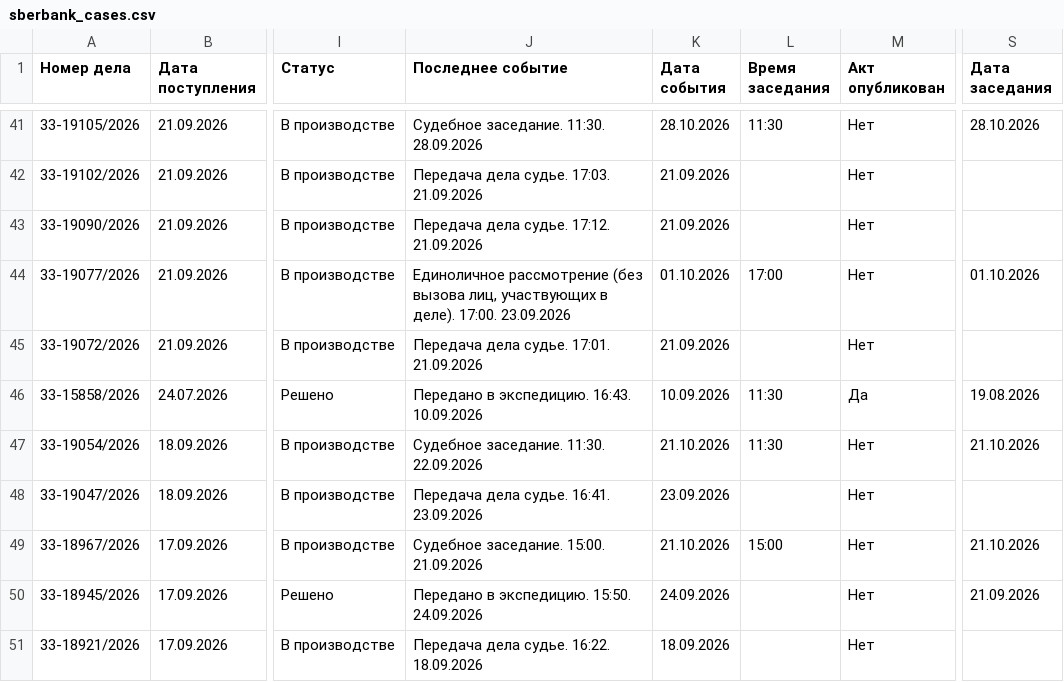
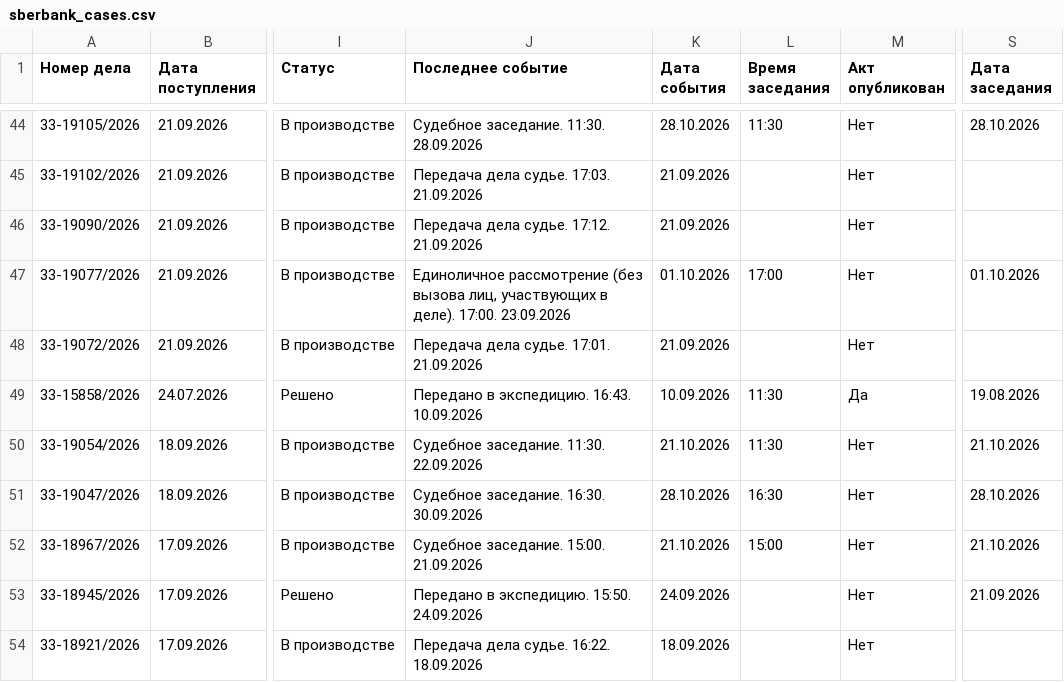
Before and after one commit to SelivanovAS/dashboard-bashkortostan, a CSV file: data/sberbank_cases.csv, drawn as a sheet; only a part is shown, gaps mark what is left out; addresses are those after the commit; the diff covers the shown part only; the diff names each change by its address in the sheet, - before the commit and + after, or states it on an @@ line.

```diff
--- a/data/sberbank_cases.csv
+++ b/data/sberbank_cases.csv
-J51 (Последнее событие): Передача дела судье. 16:41. 23.09.2026
+J51 (Последнее событие): Судебное заседание. 16:30. 30.09.2026
-K51 (Дата события): 23.09.2026
+K51 (Дата события): 28.10.2026
-L51 (Время заседания): (empty)
+L51 (Время заседания): 16:30
-S51 (Дата заседания): (empty)
+S51 (Дата заседания): 28.10.2026
```
Also changed, not shown: 3 added rows and 14 edited cells elsewhere in this file, 10 other files.
